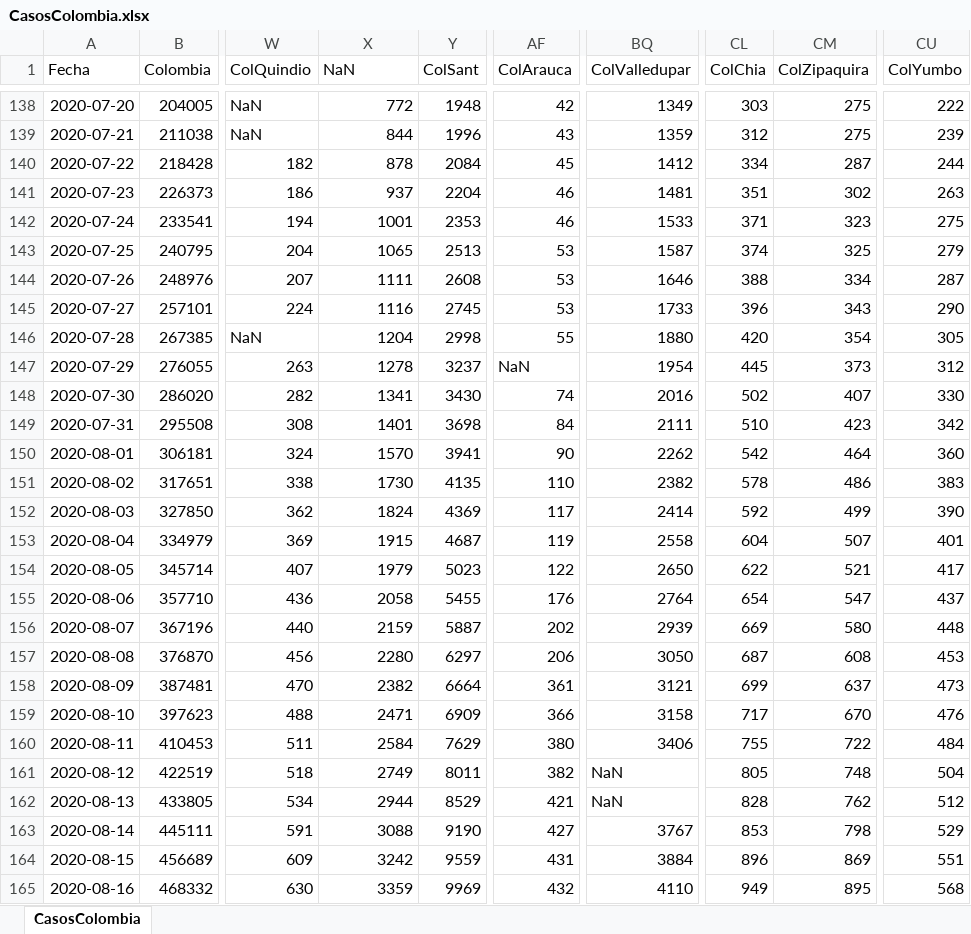
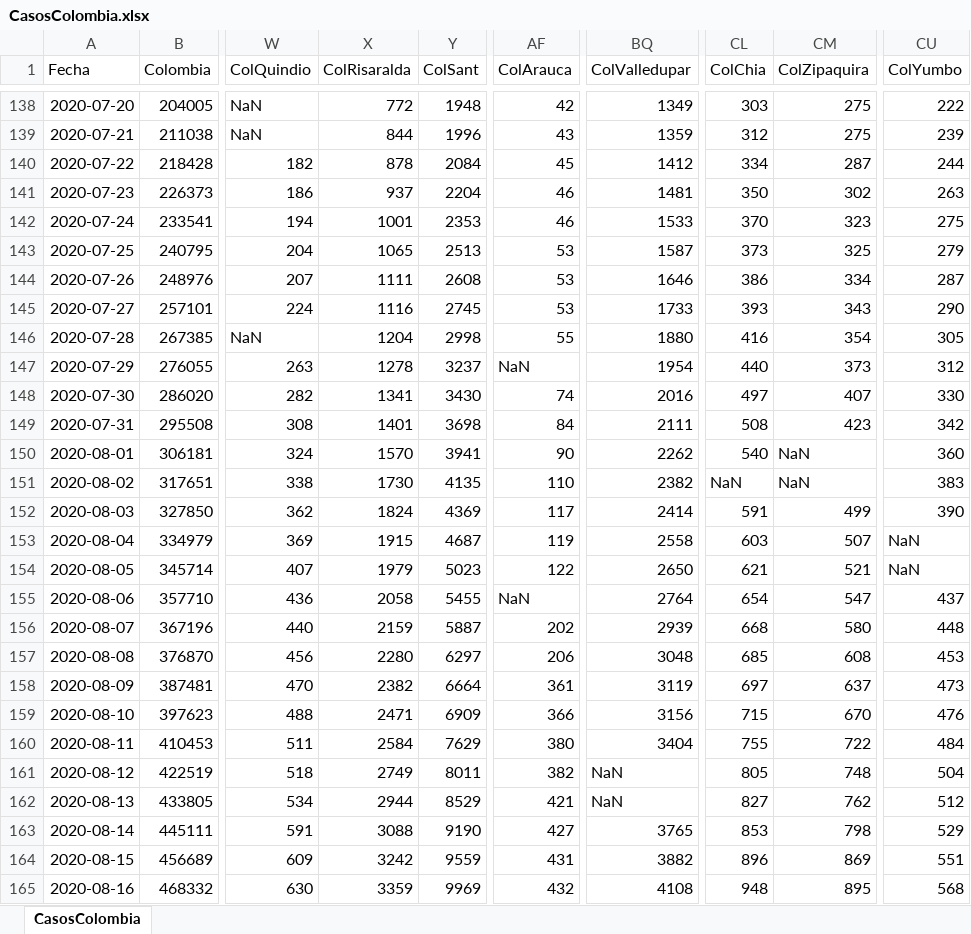
Before and after one commit to 1Alacer/covid, an Excel workbook: CasosColombia.xlsx, sheet CasosColombia, drawn as a sheet; only a part is shown, gaps mark what is left out; values as stored, in another font and other column widths than the file's, no borders; the diff covers the shown part only; the diff names each change by its address in the sheet, - before the commit and + after, or states it on an @@ line.

```diff
--- a/CasosColombia.xlsx (sheet CasosColombia)
+++ b/CasosColombia.xlsx (sheet CasosColombia)
-X1: NaN
+X1: ColRisaralda
-CL141 (ColChia): 351
+CL141 (ColChia): 350
-CL142 (ColChia): 371
+CL142 (ColChia): 370
-CL143 (ColChia): 374
+CL143 (ColChia): 373
-CL144 (ColChia): 388
+CL144 (ColChia): 386
-CL145 (ColChia): 396
+CL145 (ColChia): 393
-CL146 (ColChia): 420
+CL146 (ColChia): 416
-CL147 (ColChia): 445
+CL147 (ColChia): 440
-CL148 (ColChia): 502
+CL148 (ColChia): 497
-CL149 (ColChia): 510
+CL149 (ColChia): 508
-CL150 (ColChia): 542
+CL150 (ColChia): 540
-CM150 (ColZipaquira): 464
+CM150 (ColZipaquira): NaN
-CL151 (ColChia): 578
+CL151 (ColChia): NaN
-CM151 (ColZipaquira): 486
+CM151 (ColZipaquira): NaN
-CL152 (ColChia): 592
+CL152 (ColChia): 591
-CL153 (ColChia): 604
+CL153 (ColChia): 603
-CU153 (ColYumbo): 401
+CU153 (ColYumbo): NaN
-CL154 (ColChia): 622
+CL154 (ColChia): 621
-CU154 (ColYumbo): 417
+CU154 (ColYumbo): NaN
-AF155 (ColArauca): 176
+AF155 (ColArauca): NaN
-CL156 (ColChia): 669
+CL156 (ColChia): 668
-BQ157 (ColValledupar): 3050
+BQ157 (ColValledupar): 3048
-CL157 (ColChia): 687
+CL157 (ColChia): 685
-BQ158 (ColValledupar): 3121
+BQ158 (ColValledupar): 3119
-CL158 (ColChia): 699
+CL158 (ColChia): 697
-BQ159 (ColValledupar): 3158
+BQ159 (ColValledupar): 3156
-CL159 (ColChia): 717
+CL159 (ColChia): 715
-BQ160 (ColValledupar): 3406
+BQ160 (ColValledupar): 3404
-CL162 (ColChia): 828
+CL162 (ColChia): 827
-BQ163 (ColValledupar): 3767
+BQ163 (ColValledupar): 3765
-BQ164 (ColValledupar): 3884
+BQ164 (ColValledupar): 3882
-BQ165 (ColValledupar): 4110
+BQ165 (ColValledupar): 4108
-CL165 (ColChia): 949
+CL165 (ColChia): 948
```
Also changed, not shown: 1 added row and 29 edited cells elsewhere in this sheet, 1 other file.
